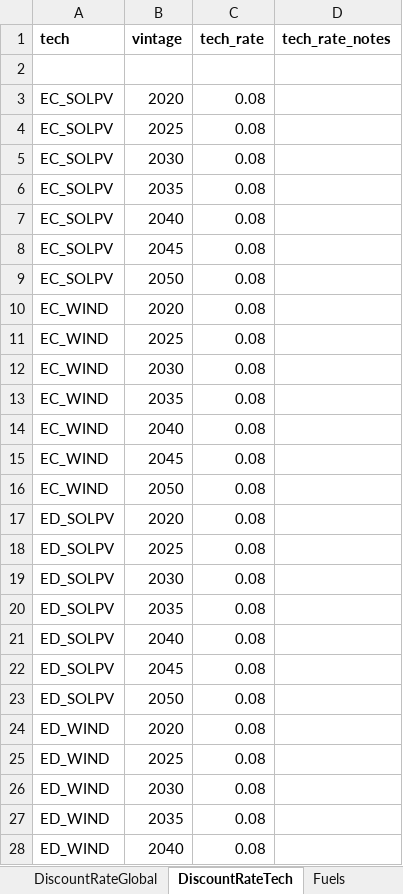
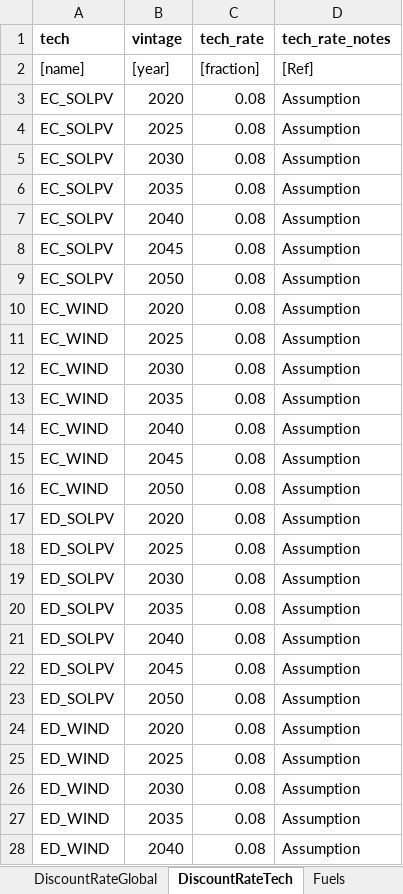
Before and after one commit to coopercenter/temoa-va, an Excel workbook: virginia/data/data_virginia.xlsx, sheet DiscountRateTech, drawn as a sheet; only a part is shown; values as stored, in another font and other column widths than the file's, no borders; the diff covers the shown part only; the diff names each change by its address in the sheet, - before the commit and + after, or states it on an @@ line.

Commit message:
tech_rate_notes update

```diff
--- a/virginia/data/data_virginia.xlsx (sheet DiscountRateTech)
+++ b/virginia/data/data_virginia.xlsx (sheet DiscountRateTech)
-row 2: (empty)
+row 2: [name] | [year] | [fraction] | [Ref]
-D3:D28 (tech_rate_notes): (empty)
+D3:D28 (tech_rate_notes): Assumption
```
Also changed, not shown: 2 edited cells elsewhere in this sheet, 5 other files.
